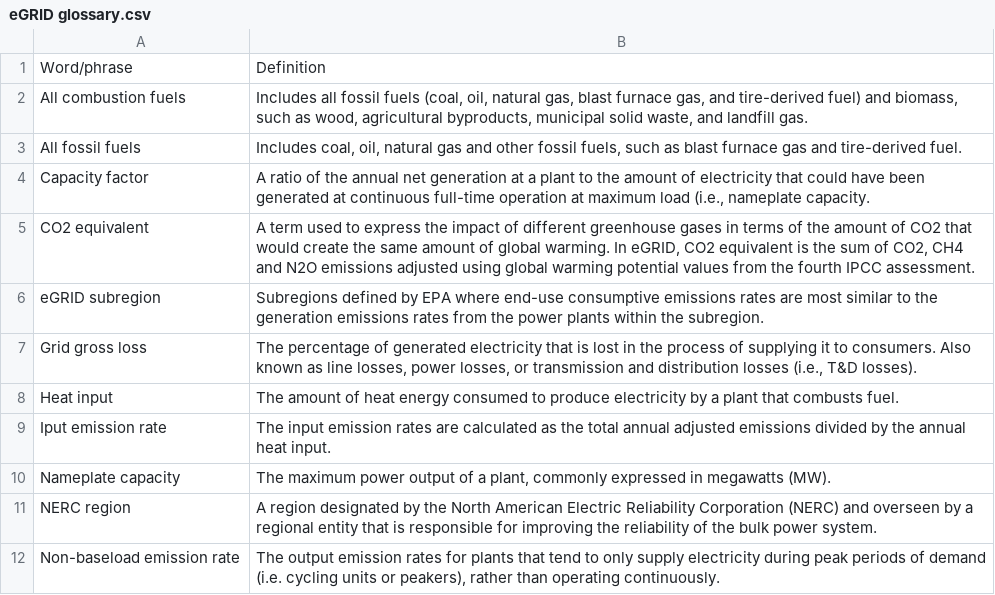
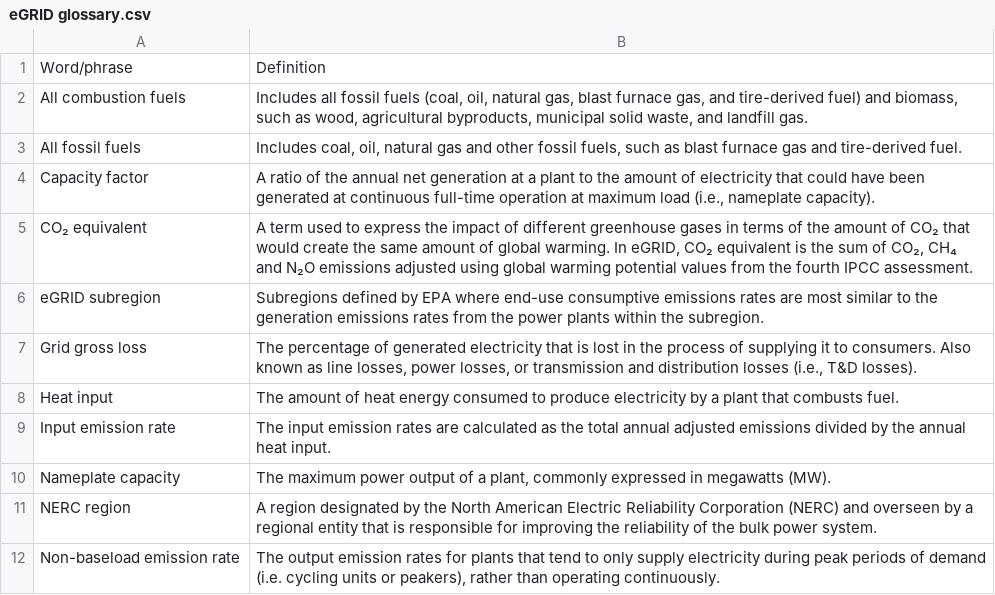
Before and after one commit to USEPA/egrid-explorer, a CSV file: src/assets/data/csv/eGRID glossary.csv, drawn as a sheet; only a part is shown.

Commit message:
edited glossary and edited dropdown to show up more

```diff
--- a/src/assets/data/csv/eGRID glossary.csv
+++ b/src/assets/data/csv/eGRID glossary.csv
@@ -3,4 +3,4 @@ All combustion fuels,"Includes all fossil fuels (coal, oil, natural gas, blast f
 All fossil fuels,"Includes coal, oil, natural gas and other fossil fuels, such as blast furnace gas and tire-derived fuel."
-Capacity factor,"A ratio of the annual net generation at a plant to the amount of electricity that could have been generated at continuous full-time operation at maximum load (i.e., nameplate capacity."
-CO2 equivalent,"A term used to express the impact of different greenhouse gases in terms of the amount of CO2 that would create the same amount of global warming. In eGRID, CO2 equivalent is the sum of CO2, CH4 and N2O  emissions adjusted using global warming potential values from the fourth IPCC assessment."
+Capacity factor,"A ratio of the annual net generation at a plant to the amount of electricity that could have been generated at continuous full-time operation at maximum load (i.e., nameplate capacity)."
+CO₂ equivalent,"A term used to express the impact of different greenhouse gases in terms of the amount of CO₂ that would create the same amount of global warming. In eGRID, CO₂ equivalent is the sum of CO₂, CH₄ and N₂O emissions adjusted using global warming potential values from the fourth IPCC assessment."
 eGRID subregion,Subregions defined by EPA where end-use consumptive emissions rates are most similar to the generation emissions rates from the power plants within the subregion.
@@ -8,3 +8,3 @@ Grid gross loss ,"The percentage of generated electricity that is lost in the pr
 Heat input,The amount of heat energy consumed to produce electricity by a plant that combusts fuel.
-Iput emission rate,The input emission rates are calculated as the total annual adjusted emissions divided by the annual heat input.
+Input emission rate,The input emission rates are calculated as the total annual adjusted emissions divided by the annual heat input.
 Nameplate capacity,"The maximum power output of a plant, commonly expressed in megawatts (MW)."
```
Also changed, not shown: 2 other files.
